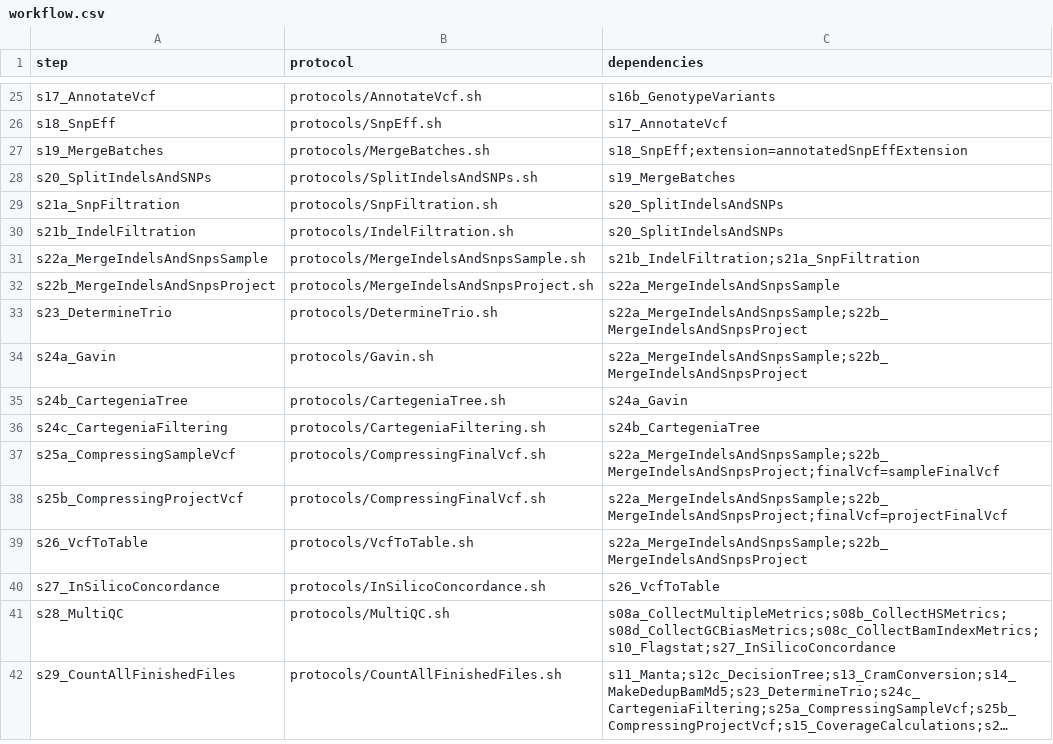
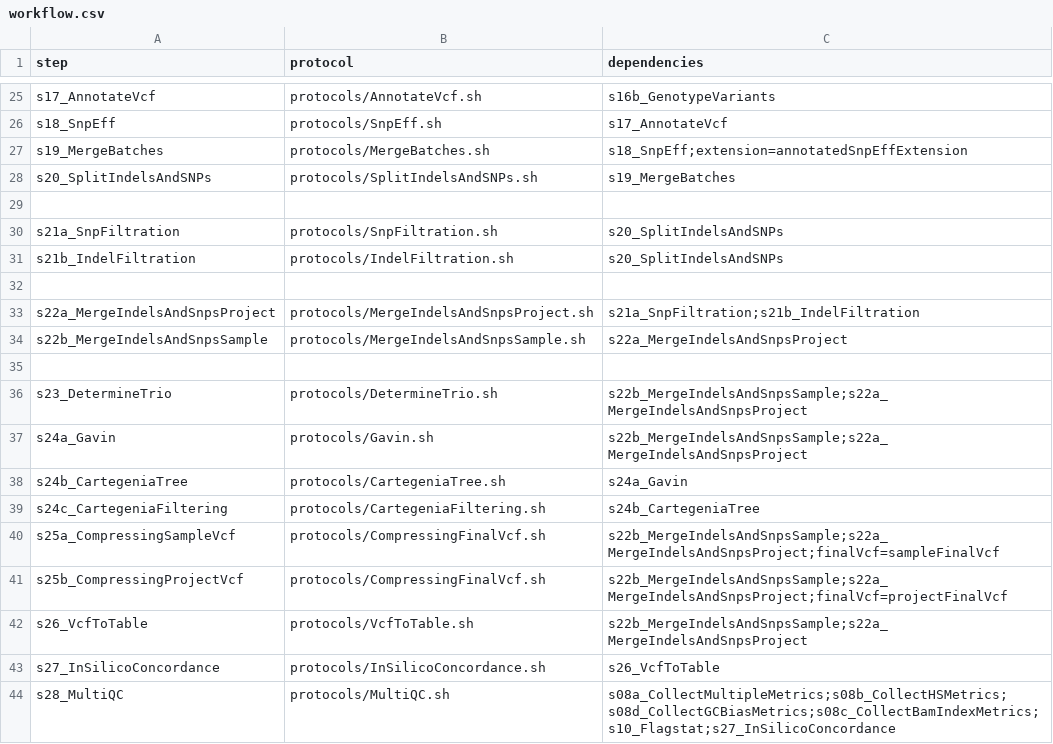
Before and after one commit to molgenis/NGS_DNA, a CSV file: workflow.csv, drawn as a sheet; only a part is shown, gaps mark what is left out; the shorter side is filled out with more unchanged rows; long unchanged cells end in ….

Commit message:
Updated MergeSample/MergeProject to new order, adjusted dependencies.

```diff
--- a/workflow.csv
+++ b/workflow.csv
@@ -28,13 +28,16 @@ s19_MergeBatches,protocols/MergeBatches.sh,s18_SnpEff;extension=annotatedSnpEffE
 s20_SplitIndelsAndSNPs,protocols/SplitIndelsAndSNPs.sh,s19_MergeBatches
+
 s21a_SnpFiltration,protocols/SnpFiltration.sh,s20_SplitIndelsAndSNPs
 s21b_IndelFiltration,protocols/IndelFiltration.sh,s20_SplitIndelsAndSNPs
-s22a_MergeIndelsAndSnpsSample,protocols/MergeIndelsAndSnpsSample.sh,s21b_IndelFiltration;s21a_SnpFiltration
-s22b_MergeIndelsAndSnpsProject,protocols/MergeIndelsAndSnpsProject.sh,s22a_MergeIndelsAndSnpsSample
-s23_DetermineTrio,protocols/DetermineTrio.sh,s22a_MergeIndelsAndSnpsSample;s22b_MergeIndelsAndSnpsProject
-s24a_Gavin,protocols/Gavin.sh,s22a_MergeIndelsAndSnpsSample;s22b_MergeIndelsAndSnpsProject
+
+s22a_MergeIndelsAndSnpsProject,protocols/MergeIndelsAndSnpsProject.sh,s21a_SnpFiltration;s21b_IndelFiltration
+s22b_MergeIndelsAndSnpsSample,protocols/MergeIndelsAndSnpsSample.sh,s22a_MergeIndelsAndSnpsProject
+
+s23_DetermineTrio,protocols/DetermineTrio.sh,s22b_MergeIndelsAndSnpsSample;s22a_MergeIndelsAndSnpsProject
+s24a_Gavin,protocols/Gavin.sh,s22b_MergeIndelsAndSnpsSample;s22a_MergeIndelsAndSnpsProject
 s24b_CartegeniaTree,protocols/CartegeniaTree.sh,s24a_Gavin
 s24c_CartegeniaFiltering,protocols/CartegeniaFiltering.sh,s24b_CartegeniaTree
-s25a_CompressingSampleVcf,protocols/CompressingFinalVcf.sh,s22a_MergeIndelsAndSnpsSample;s22b_MergeIndelsAndSnpsProject;finalVcf=sampleFinalVcf
-s25b_CompressingProjectVcf,protocols/CompressingFinalVcf.sh,s22a_MergeIndelsAndSnpsSample;s22b_MergeIndelsAndSnpsProject;finalVcf=projectFinalVcf
-s26_VcfToTable,protocols/VcfToTable.sh,s22a_MergeIndelsAndSnpsSample;s22b_MergeIndelsAndSnpsProject
+s25a_CompressingSampleVcf,protocols/CompressingFinalVcf.sh,s22b_MergeIndelsAndSnpsSample;s22a_MergeIndelsAndSnpsProject;finalVcf=sampleFinalVcf
+s25b_CompressingProjectVcf,protocols/CompressingFinalVcf.sh,s22b_MergeIndelsAndSnpsSample;s22a_MergeIndelsAndSnpsProject;finalVcf=projectFinalVcf
+s26_VcfToTable,protocols/VcfToTable.sh,s22b_MergeIndelsAndSnpsSample;s22a_MergeIndelsAndSnpsProject
 s27_InSilicoConcordance,protocols/InSilicoConcordance.sh,s26_VcfToTable
```
